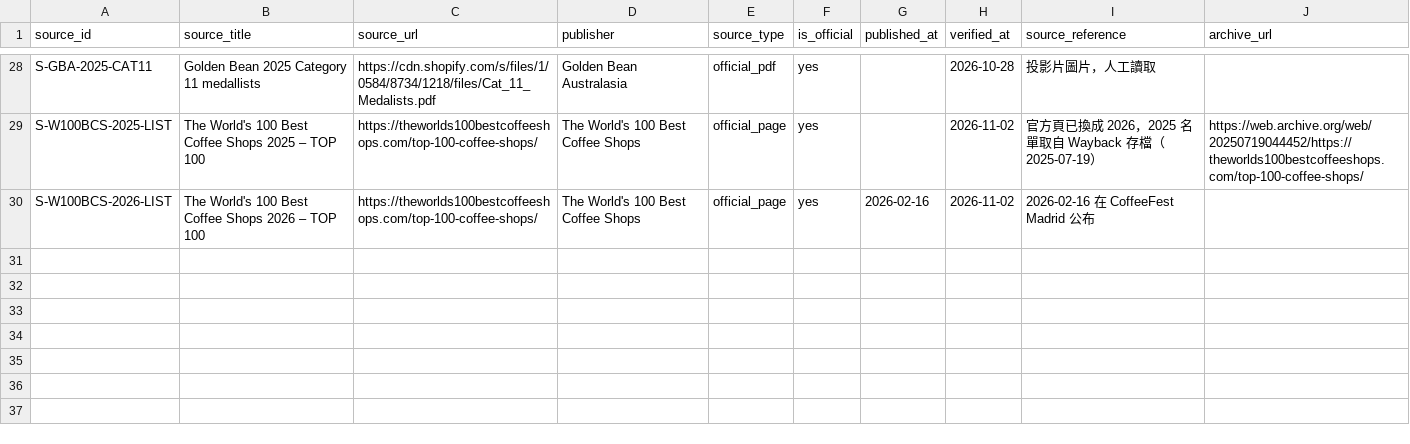
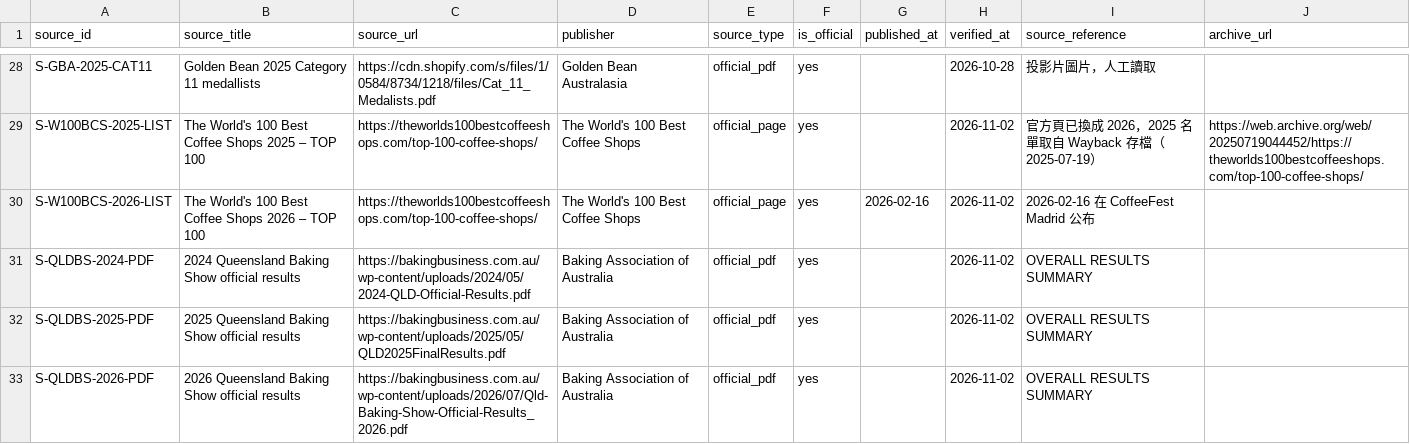
Before and after one commit to loveu8/loveu8.github.io, a CSV file: travel/australia/awards/sources.csv, drawn as a sheet; only a part is shown, gaps mark what is left out.

Commit message:
awards: Queensland Baking Show 2024-2026 data (94 awards, 7 brands, 12 stores)
Adds the QLDBS competition, three official PDFs as sources, and the D11 shortlist.
Egg Wash Bake Shop stays out (D9: name match only). New optional awards.csv column
class_places_awarded marks 1st places whose class had no 2nd (shown as 'also' per
user choice). data.js is not regenerated yet: the generator learns D11 next.

```diff
--- a/travel/australia/awards/sources.csv
+++ b/travel/australia/awards/sources.csv
@@ -30 +30,4 @@ S-W100BCS-2025-LIST,The World's 100 Best Coffee Shops 2025 – TOP 100,https://t
 S-W100BCS-2026-LIST,The World's 100 Best Coffee Shops 2026 – TOP 100,https://theworlds100bestcoffeeshops.com/top-100-coffee-shops/,The World's 100 Best Coffee Shops,official_page,yes,2026-02-16,2026-11-02,2026-02-16 在 CoffeeFest Madrid 公布,
+S-QLDBS-2024-PDF,2024 Queensland Baking Show official results,https://bakingbusiness.com.au/wp-content/uploads/2024/05/2024-QLD-Official-Results.pdf,Baking Association of Australia,official_pdf,yes,,2026-11-02,OVERALL RESULTS SUMMARY,
+S-QLDBS-2025-PDF,2025 Queensland Baking Show official results,https://bakingbusiness.com.au/wp-content/uploads/2025/05/QLD2025FinalResults.pdf,Baking Association of Australia,official_pdf,yes,,2026-11-02,OVERALL RESULTS SUMMARY,
+S-QLDBS-2026-PDF,2026 Queensland Baking Show official results,https://bakingbusiness.com.au/wp-content/uploads/2026/07/Qld-Baking-Show-Official-Results_2026.pdf,Baking Association of Australia,official_pdf,yes,,2026-11-02,OVERALL RESULTS SUMMARY,
```
Also changed, not shown: travel/australia/awards/businesses.csv, travel/australia/awards/competitions.csv, 9 other files.
